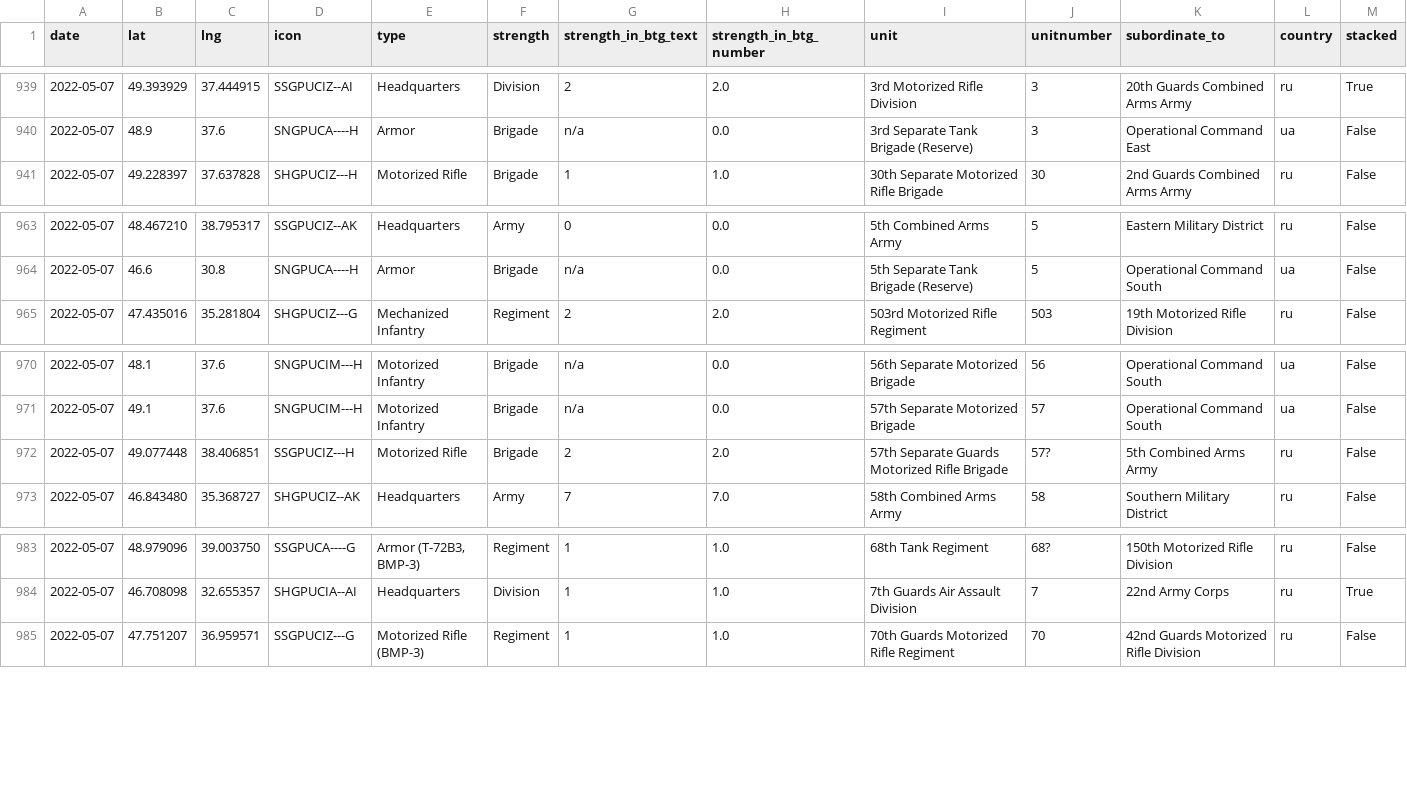
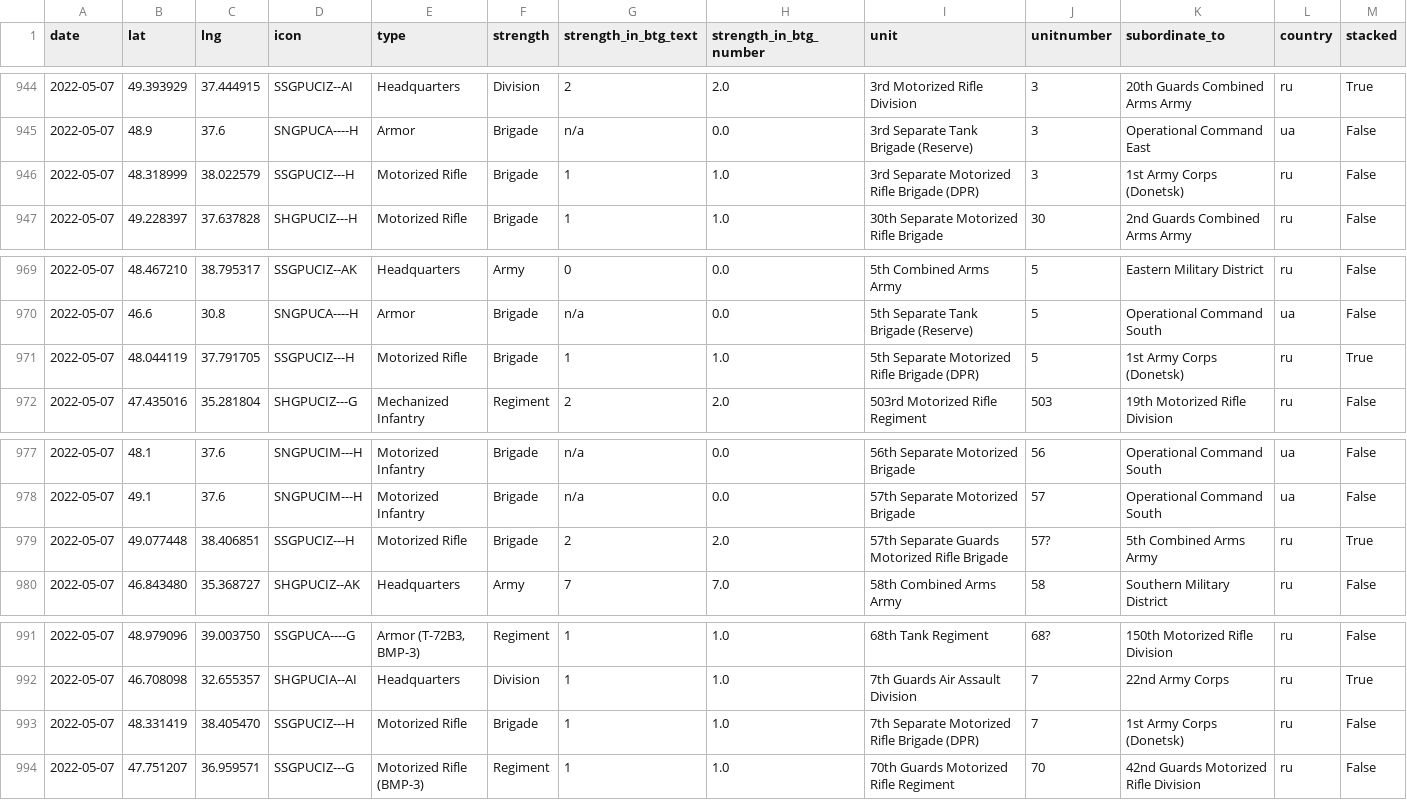
Before and after one commit to simonhuwiler/uawardata, a CSV file: data/csv/units_all.csv, drawn as a sheet; only a part is shown, gaps mark what is left out; the diff covers the shown part only.

```diff
--- a/data/csv/units_all.csv
+++ b/data/csv/units_all.csv
@@ -940,2 +945,3 @@ date,lat,lng,icon,type,strength,strength_in_btg_text,strength_in_btg_number,unit
 2022-05-07,48.9,37.6,SNGPUCA----H,Armor,Brigade,n/a,0.0,3rd Separate Tank Brigade (Reserve),3,Operational Command East,ua,False
+2022-05-07,48.318999,38.022579,SSGPUCIZ---H,Motorized Rifle,Brigade,1,1.0,3rd Separate Motorized Rifle Brigade (DPR),3,1st Army Corps (Donetsk),ru,False
 2022-05-07,49.228397,37.637828,SHGPUCIZ---H,Motorized Rifle,Brigade,1,1.0,30th Separate Motorized Rifle Brigade,30,2nd Guards Combined Arms Army,ru,False
@@ -964,2 +970,3 @@ date,lat,lng,icon,type,strength,strength_in_btg_text,strength_in_btg_number,unit
 2022-05-07,46.6,30.8,SNGPUCA----H,Armor,Brigade,n/a,0.0,5th Separate Tank Brigade (Reserve),5,Operational Command South,ua,False
+2022-05-07,48.044119,37.791705,SSGPUCIZ---H,Motorized Rifle,Brigade,1,1.0,5th Separate Motorized Rifle Brigade (DPR),5,1st Army Corps (Donetsk),ru,True
 2022-05-07,47.435016,35.281804,SHGPUCIZ---G,Mechanized Infantry,Regiment,2,2.0,503rd Motorized Rifle Regiment,503,19th Motorized Rifle Division,ru,False
@@ -971,3 +978,3 @@ date,lat,lng,icon,type,strength,strength_in_btg_text,strength_in_btg_number,unit
 2022-05-07,49.1,37.6,SNGPUCIM---H,Motorized Infantry,Brigade,n/a,0.0,57th Separate Motorized Brigade,57,Operational Command South,ua,False
-2022-05-07,49.077448,38.406851,SSGPUCIZ---H,Motorized Rifle,Brigade,2,2.0,57th Separate Guards Motorized Rifle Brigade,57?,5th Combined Arms Army,ru,False
+2022-05-07,49.077448,38.406851,SSGPUCIZ---H,Motorized Rifle,Brigade,2,2.0,57th Separate Guards Motorized Rifle Brigade,57?,5th Combined Arms Army,ru,True
 2022-05-07,46.843480,35.368727,SHGPUCIZ--AK,Headquarters,Army,7,7.0,58th Combined Arms Army,58,Southern Military District,ru,False
@@ -984,2 +992,3 @@ date,lat,lng,icon,type,strength,strength_in_btg_text,strength_in_btg_number,unit
 2022-05-07,46.708098,32.655357,SHGPUCIA--AI,Headquarters,Division,1,1.0,7th Guards Air Assault Division,7,22nd Army Corps,ru,True
+2022-05-07,48.331419,38.405470,SSGPUCIZ---H,Motorized Rifle,Brigade,1,1.0,7th Separate Motorized Rifle Brigade (DPR),7,1st Army Corps (Donetsk),ru,False
 2022-05-07,47.751207,36.959571,SSGPUCIZ---G,Motorized Rifle (BMP-3),Regiment,1,1.0,70th Guards Motorized Rifle Regiment,70,42nd Guards Motorized Rifle Division,ru,False
```
Also changed, not shown: 6 added rows and 2 edited cells elsewhere in this file, data/csv/btgs_all.csv, data/csv/btgs_current.csv, 5 other files.
